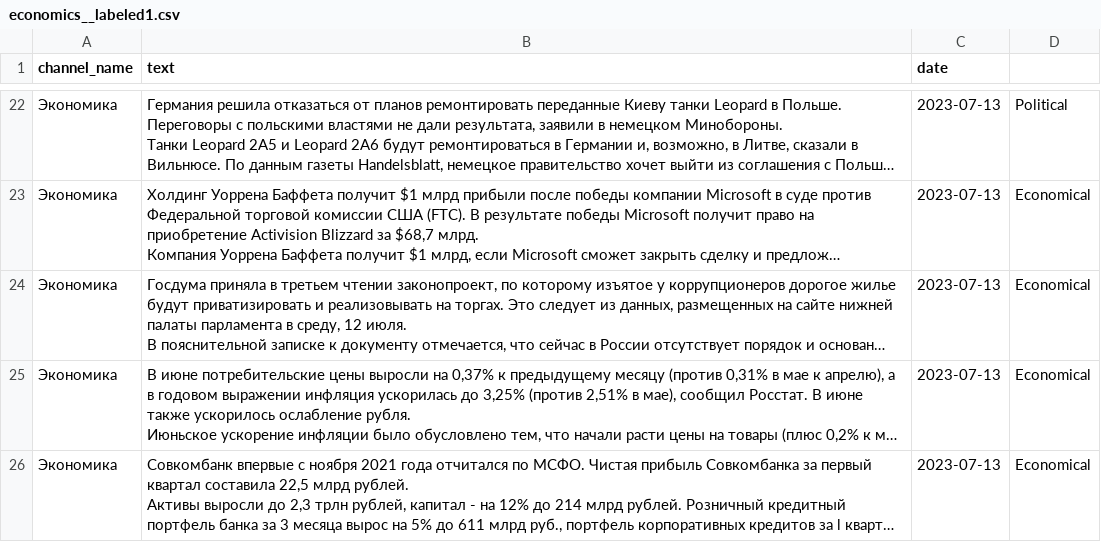
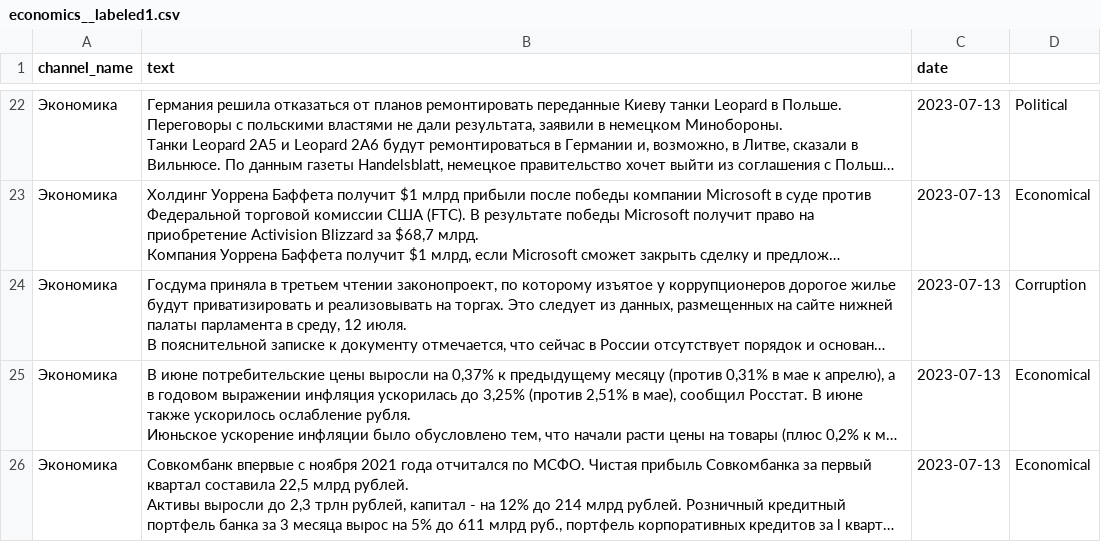
Before and after one commit to kinfi4/AI, a CSV file: kin-models/news-classification/data/training-data/train-case-2/labeled/economics__labeled1.csv, drawn as a sheet; only a part is shown, gaps mark what is left out; long unchanged cells end in …; the diff names each change by its address in the sheet, - before the commit and + after, or states it on an @@ line.

```diff
--- a/kin-models/news-classification/data/training-data/train-case-2/labeled/economics__labeled1.csv
+++ b/kin-models/news-classification/data/training-data/train-case-2/labeled/economics__labeled1.csv
-D24: Economical
+D24: Corruption
```
Also changed, not shown: kin-models/news-classification/data/training-data/train-case-2/labeled/novinach2__labeled.csv, kin-models/news-classification/data/training-data/train-case-2/labeled/russian-propaganda-1__labeled.csv, 12 other files.
